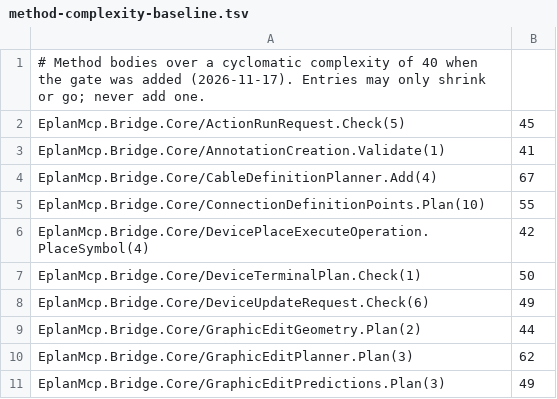
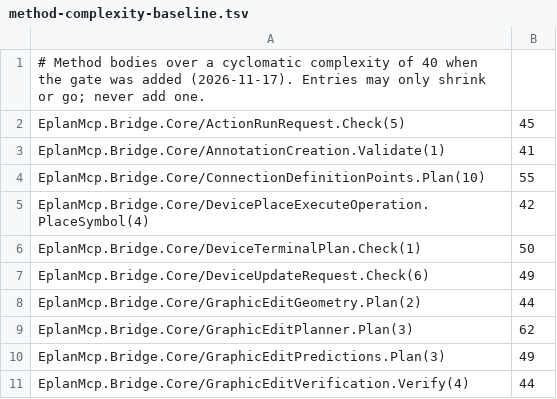
Before and after one commit to asckye/eplan-mcp, a TSV file: eng/method-complexity-baseline.tsv, drawn as a sheet; only a part is shown; the shorter side is filled out with more unchanged rows; the diff names each change by its address in the sheet, - before the commit and + after, or states it on an @@ line.

```diff
--- a/eng/method-complexity-baseline.tsv
+++ b/eng/method-complexity-baseline.tsv
-row 4: EplanMcp.Bridge.Core/CableDefinitionPlanner.Add(4) | 67
```
Also changed, not shown: eng/method-size-baseline.tsv, 2 other files.
